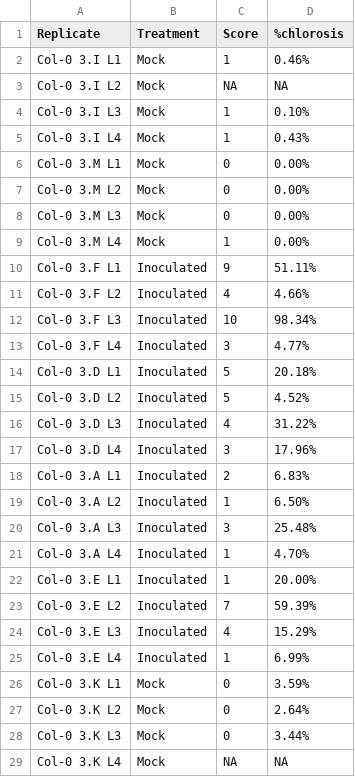
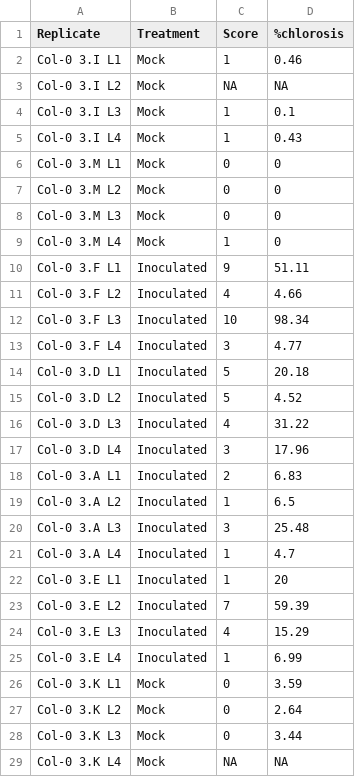
Before and after one commit to NRI-pathogenomics/Josh-s-R-Protocols, a CSV file: P.syringae Tests/P.syringae scores.csv, drawn as a sheet; only a part is shown; the diff covers the shown part only.

Commit message:
Refromatted Data (Properly)

```diff
--- a/P.syringae Tests/P.syringae scores.csv
+++ b/P.syringae Tests/P.syringae scores.csv
@@ -1,29 +1,29 @@
 Replicate,Treatment,Score,%chlorosis
-Col-0 3.I L1,Mock,1,0.46%
+Col-0 3.I L1,Mock,1,0.46
 Col-0 3.I L2,Mock,NA,NA
-Col-0 3.I L3,Mock,1,0.10%
-Col-0 3.I L4,Mock,1,0.43%
-Col-0 3.M L1,Mock,0,0.00%
-Col-0 3.M L2,Mock,0,0.00%
-Col-0 3.M L3,Mock,0,0.00%
-Col-0 3.M L4,Mock,1,0.00%
-Col-0 3.F L1,Inoculated,9,51.11%
-Col-0 3.F L2,Inoculated,4,4.66%
-Col-0 3.F L3,Inoculated,10,98.34%
-Col-0 3.F L4,Inoculated,3,4.77%
-Col-0 3.D L1,Inoculated,5,20.18%
-Col-0 3.D L2,Inoculated,5,4.52%
-Col-0 3.D L3,Inoculated,4,31.22%
-Col-0 3.D L4,Inoculated,3,17.96%
-Col-0 3.A L1,Inoculated,2,6.83%
-Col-0 3.A L2,Inoculated,1,6.50%
-Col-0 3.A L3,Inoculated,3,25.48%
-Col-0 3.A L4,Inoculated,1,4.70%
-Col-0 3.E L1,Inoculated,1,20.00%
-Col-0 3.E L2,Inoculated,7,59.39%
-Col-0 3.E L3,Inoculated,4,15.29%
-Col-0 3.E L4,Inoculated,1,6.99%
-Col-0 3.K L1,Mock,0,3.59%
-Col-0 3.K L2,Mock,0,2.64%
-Col-0 3.K L3,Mock,0,3.44%
+Col-0 3.I L3,Mock,1,0.1
+Col-0 3.I L4,Mock,1,0.43
+Col-0 3.M L1,Mock,0,0
+Col-0 3.M L2,Mock,0,0
+Col-0 3.M L3,Mock,0,0
+Col-0 3.M L4,Mock,1,0
+Col-0 3.F L1,Inoculated,9,51.11
+Col-0 3.F L2,Inoculated,4,4.66
+Col-0 3.F L3,Inoculated,10,98.34
+Col-0 3.F L4,Inoculated,3,4.77
+Col-0 3.D L1,Inoculated,5,20.18
+Col-0 3.D L2,Inoculated,5,4.52
+Col-0 3.D L3,Inoculated,4,31.22
+Col-0 3.D L4,Inoculated,3,17.96
+Col-0 3.A L1,Inoculated,2,6.83
+Col-0 3.A L2,Inoculated,1,6.5
+Col-0 3.A L3,Inoculated,3,25.48
+Col-0 3.A L4,Inoculated,1,4.7
+Col-0 3.E L1,Inoculated,1,20
+Col-0 3.E L2,Inoculated,7,59.39
+Col-0 3.E L3,Inoculated,4,15.29
+Col-0 3.E L4,Inoculated,1,6.99
+Col-0 3.K L1,Mock,0,3.59
+Col-0 3.K L2,Mock,0,2.64
+Col-0 3.K L3,Mock,0,3.44
 Col-0 3.K L4,Mock,NA,NA
```
Also changed, not shown: 26 edited cells elsewhere in this file.
